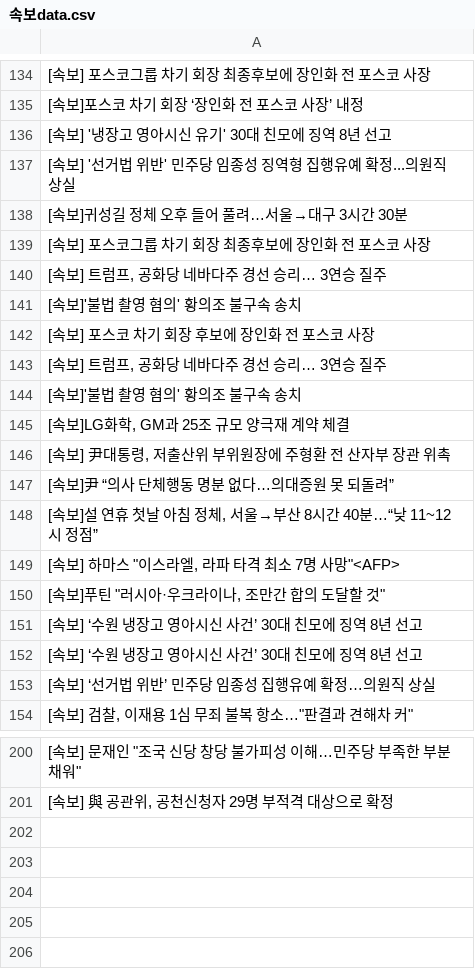
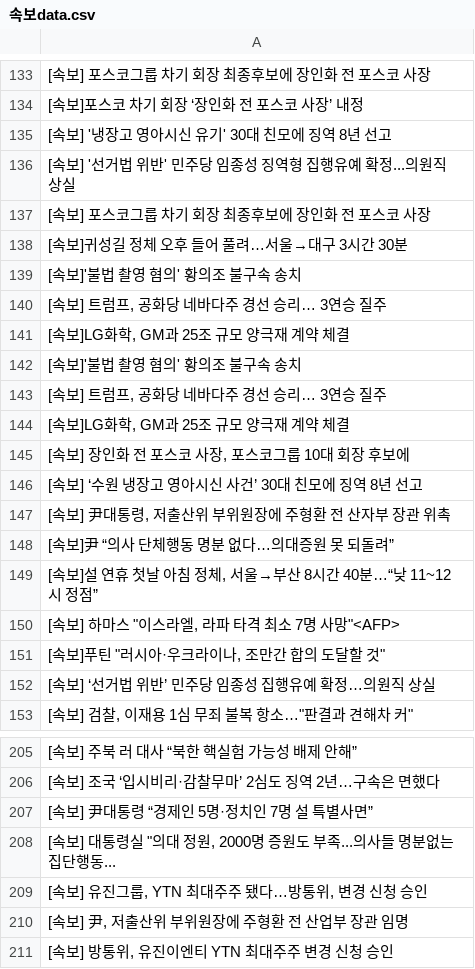
Before and after one commit to devopspark/GitNews, a CSV file: 속보data.csv, drawn as a sheet; only a part is shown, gaps mark what is left out; the diff covers the shown part only.

Commit message:
뉴스데이터 수집

```diff
--- a/속보data.csv
+++ b/속보data.csv
@@ -137,10 +136,12 @@
 [속보] '선거법 위반' 민주당 임종성 징역형 집행유예 확정...의원직 상실
+[속보] 포스코그룹 차기 회장 최종후보에 장인화 전 포스코 사장
 [속보]귀성길 정체 오후 들어 풀려…서울→대구 3시간 30분
-[속보] 포스코그룹 차기 회장 최종후보에 장인화 전 포스코 사장
+[속보]'불법 촬영 혐의' 황의조 불구속 송치
 "[속보] 트럼프, 공화당 네바다주 경선 승리… 3연승 질주"
+"[속보]LG화학, GM과 25조 규모 양극재 계약 체결"
 [속보]'불법 촬영 혐의' 황의조 불구속 송치
-[속보] 포스코 차기 회장 후보에 장인화 전 포스코 사장
 "[속보] 트럼프, 공화당 네바다주 경선 승리… 3연승 질주"
-[속보]'불법 촬영 혐의' 황의조 불구속 송치
 "[속보]LG화학, GM과 25조 규모 양극재 계약 체결"
+"[속보] 장인화 전 포스코 사장, 포스코그룹 10대 회장 후보에"
+[속보] ‘수원 냉장고 영아시신 사건’ 30대 친모에 징역 8년 선고
 "[속보] 尹대통령, 저출산위 부위원장에 주형환 전 산자부 장관 위촉"
@@ -150,4 +151,2 @@
 "[속보]푸틴 ""러시아·우크라이나, 조만간 합의 도달할 것"""
-[속보] ‘수원 냉장고 영아시신 사건’ 30대 친모에 징역 8년 선고
-[속보] ‘수원 냉장고 영아시신 사건’ 30대 친모에 징역 8년 선고
 [속보] ‘선거법 위반’ 민주당 임종성 집행유예 확정…의원직 상실
@@ -200,2 +205,7 @@
-"[속보] 문재인 ""조국 신당 창당 불가피성 이해…민주당 부족한 부분 채워"""
-"[속보] 與 공관위, 공천신청자 29명 부적격 대상으로 확정"
+[속보] 주북 러 대사 “북한 핵실험 가능성 배제 안해”
+[속보] 조국 ‘입시비리·감찰무마’ 2심도 징역 2년…구속은 면했다
+[속보] 尹대통령 “경제인 5명·정치인 7명 설 특별사면”
+"[속보] 대통령실 ""의대 정원, 2000명 증원도 부족...의사들 명분없는 집단행동..."
+"[속보] 유진그룹, YTN 최대주주 됐다…방통위, 변경 신청 승인"
+"[속보] 尹, 저출산위 부위원장에 주형환 전 산업부 장관 임명"
+"[속보] 방통위, 유진이엔티 YTN 최대주주 변경 신청 승인"
```
Also changed, not shown: 12 added rows, 7 removed rows and 31 moved rows elsewhere in this file.
